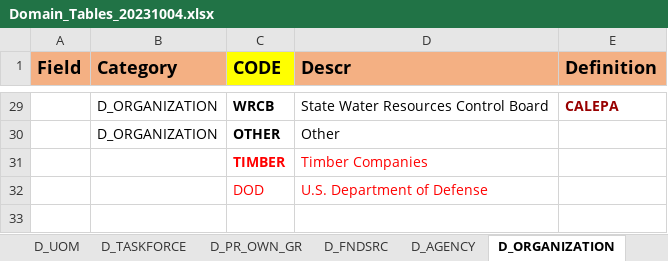
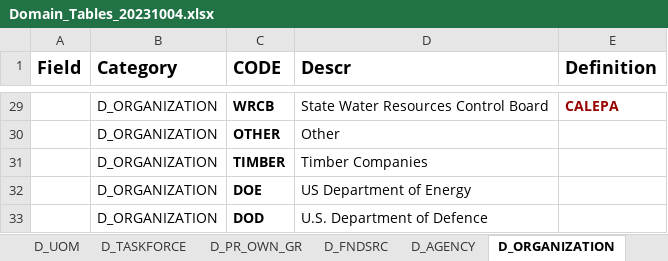
Before and after one commit to klinucsd/interagency-tracking-system, an Excel workbook: Domain_Tables_20231004.xlsx, sheet D_ORGANIZATION, drawn as a sheet; only a part is shown, gaps mark what is left out; values as stored, in another font and other column widths than the file's, no borders; charts and pictures and table styles not drawn; addresses are those after the commit; the diff names each change by its address in the sheet, - before the commit and + after, or states it on an @@ line.

```diff
--- a/Domain_Tables_20231004.xlsx (sheet D_ORGANIZATION)
+++ b/Domain_Tables_20231004.xlsx (sheet D_ORGANIZATION)
-A1:B1 fill: #F4B083
+A1:B1 fill: none
-C1 fill: #FFFF00
+C1 fill: none
-D1:E1 fill: #F4B083
+D1:E1 fill: none
-B31 (Category): (empty)
+B31 (Category): D_ORGANIZATION
-C31:D31 text colour: #FF0000
+C31:D31 text colour: black
+row 32:  | D_ORGANIZATION | DOE | US Department of Energy
-B33 (Category): (empty)
+B33 (Category): D_ORGANIZATION
-C33:D33 text colour: #FF0000
+C33:D33 text colour: black
-C33 bold: off
+C33 bold: on
-D33 (Descr): U.S. Department of Defense
+D33 (Descr): U.S. Department of Defence
```
Also changed, not shown: sheet D_AGENCY, charts or pictures, notebooks/Domain_Tables_20231004.xlsx, 12 other files.
